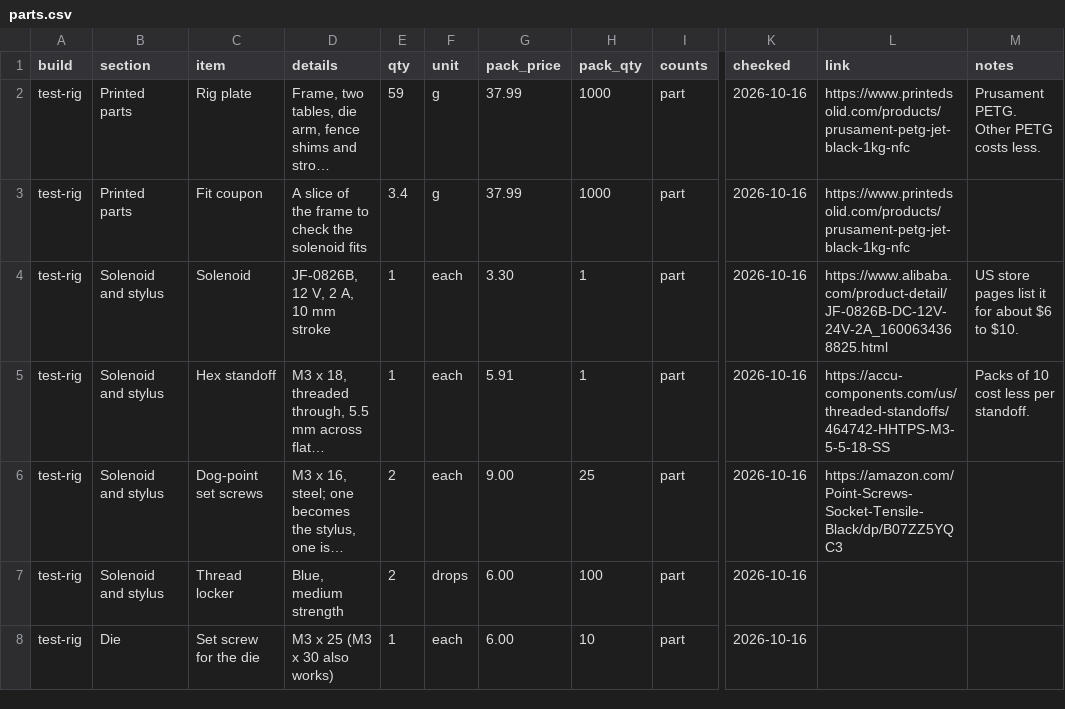
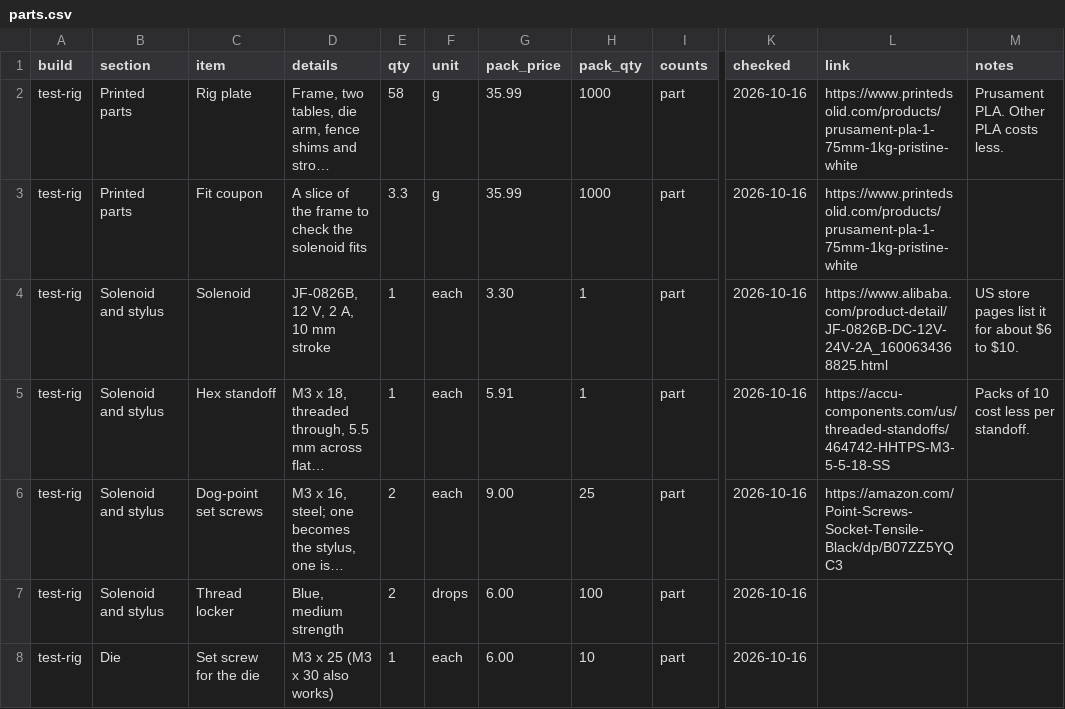
Before and after one commit to b-47/punch-point, a CSV file: bom/parts.csv, drawn as a sheet; only a part is shown, gaps mark what is left out; long unchanged cells end in …; the diff names each change by its address in the sheet, - before the commit and + after, or states it on an @@ line.

Commit message:
Print the first test rig in PLA
PLA bridges cleanly and strings less for the first print. The plate and coupon are re-sliced for Prusament PLA, and the docs and parts list match. PLA softens at about 55 °C, so the heat test now stops at 50 °C.

```diff
--- a/bom/parts.csv
+++ b/bom/parts.csv
-E2 (qty): 59
+E2 (qty): 58
-G2:G3 (pack_price): 37.99
+G2:G3 (pack_price): 35.99
-L2:L3 (link): https://www.printedsolid.com/products/prusament-petg-jet-black-1kg-nfc
+L2:L3 (link): https://www.printedsolid.com/products/prusament-pla-1-75mm-1kg-pristine-white
-M2 (notes): Prusament PETG. Other PETG costs less.
+M2 (notes): Prusament PLA. Other PLA costs less.
-E3 (qty): 3.4
+E3 (qty): 3.3
```
Also changed, not shown: 9 other files.
